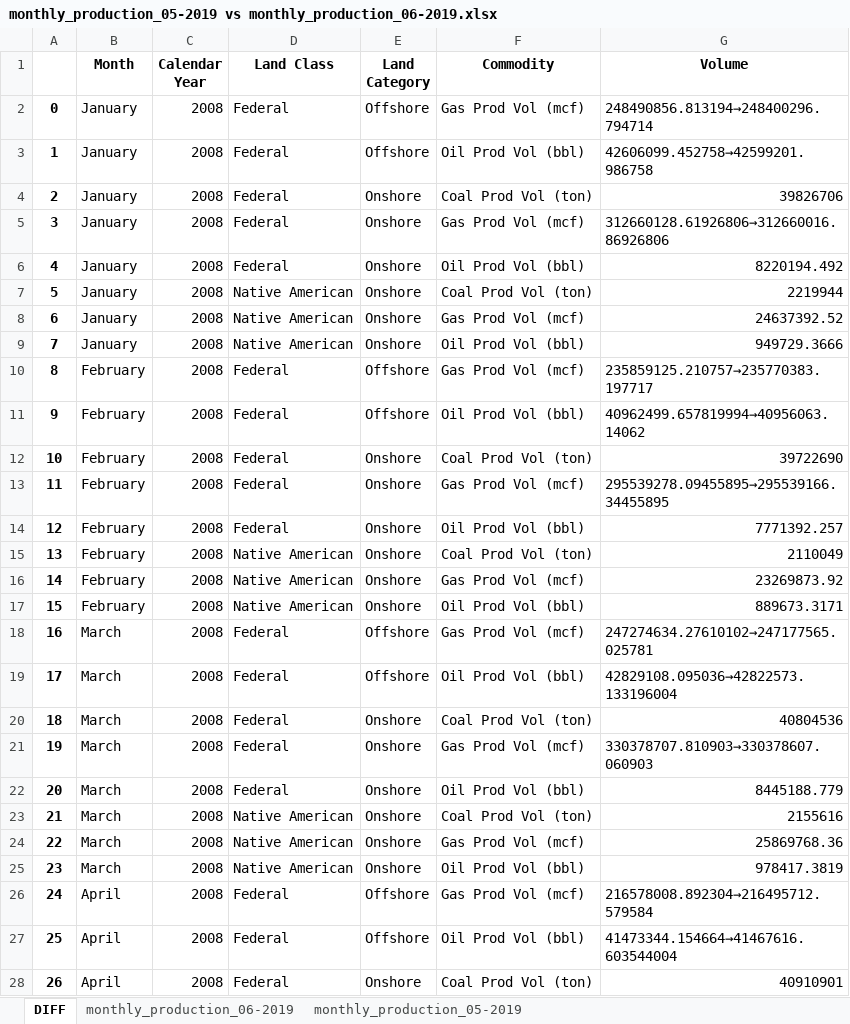
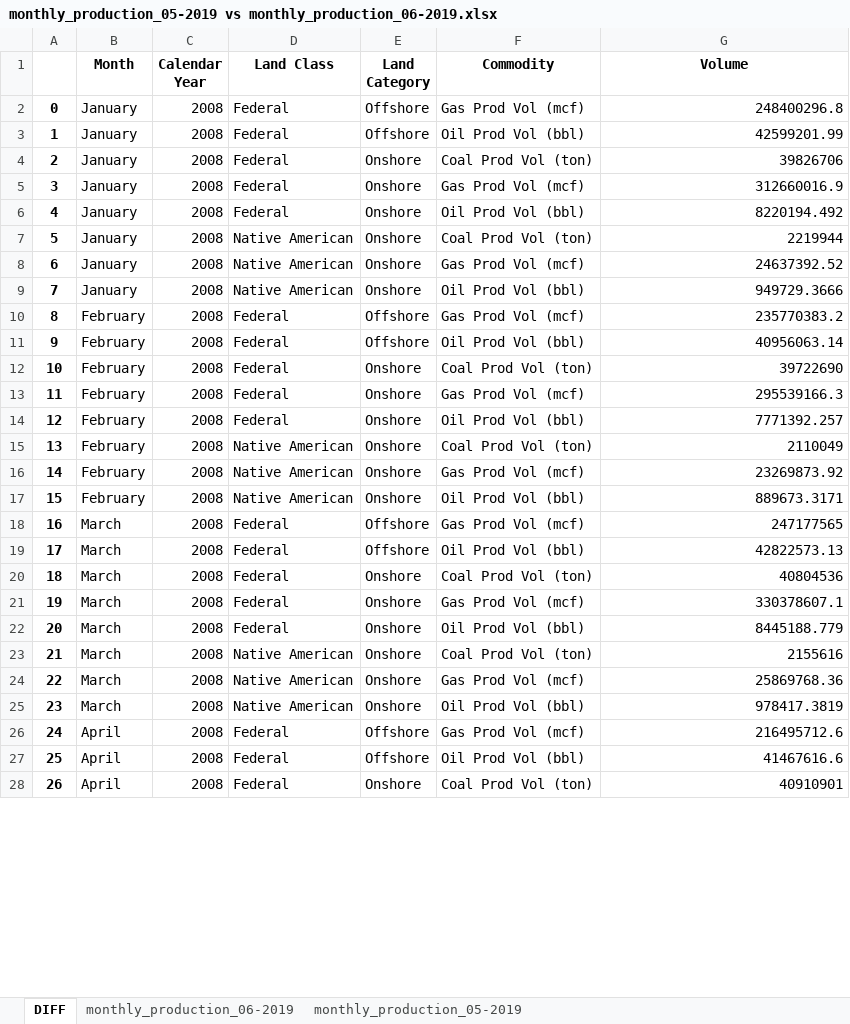
Before and after one commit to DOI-ONRR/Revdoi-Data-Quality, an Excel workbook: scripts/monthly_production_05-2019 vs monthly_production_06-2019.xlsx, sheet DIFF, drawn as a sheet; only a part is shown; values as stored, in another font and other column widths than the file's, no borders; conditional formats not drawn; the diff covers the shown part only; the diff names each change by its address in the sheet, - before the commit and + after, or states it on an @@ line.

```diff
--- a/scripts/monthly_production_05-2019 vs monthly_production_06-2019.xlsx (sheet DIFF)
+++ b/scripts/monthly_production_05-2019 vs monthly_production_06-2019.xlsx (sheet DIFF)
-G2 (Volume): 248490856.813194→248400296.794714
+G2 (Volume): 248400296.8
-G3 (Volume): 42606099.452758→42599201.986758
+G3 (Volume): 42599201.99
-G5 (Volume): 312660128.61926806→312660016.86926806
+G5 (Volume): 312660016.9
-G10 (Volume): 235859125.210757→235770383.197717
+G10 (Volume): 235770383.2
-G11 (Volume): 40962499.657819994→40956063.14062
+G11 (Volume): 40956063.14
-G13 (Volume): 295539278.09455895→295539166.34455895
+G13 (Volume): 295539166.3
-G18 (Volume): 247274634.27610102→247177565.025781
+G18 (Volume): 247177565
-G19 (Volume): 42829108.095036→42822573.133196004
+G19 (Volume): 42822573.13
-G21 (Volume): 330378707.810903→330378607.060903
+G21 (Volume): 330378607.1
-G26 (Volume): 216578008.892304→216495712.579584
+G26 (Volume): 216495712.6
-G27 (Volume): 41473344.154664→41467616.603544004
+G27 (Volume): 41467616.6
```
Also changed, not shown: 586 edited cells elsewhere in this sheet, 2 other files.
